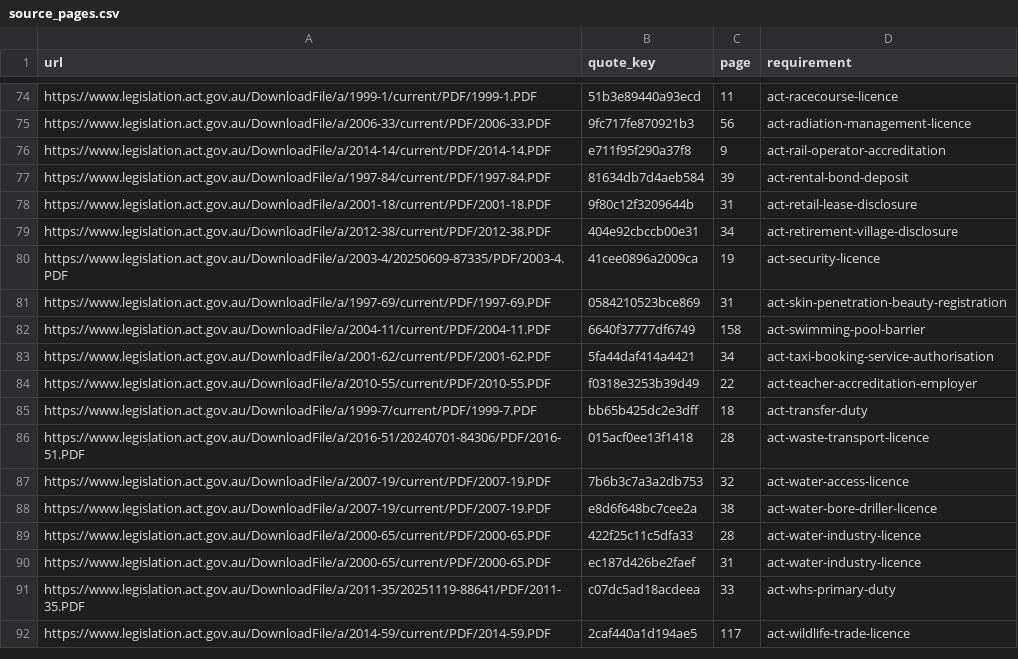
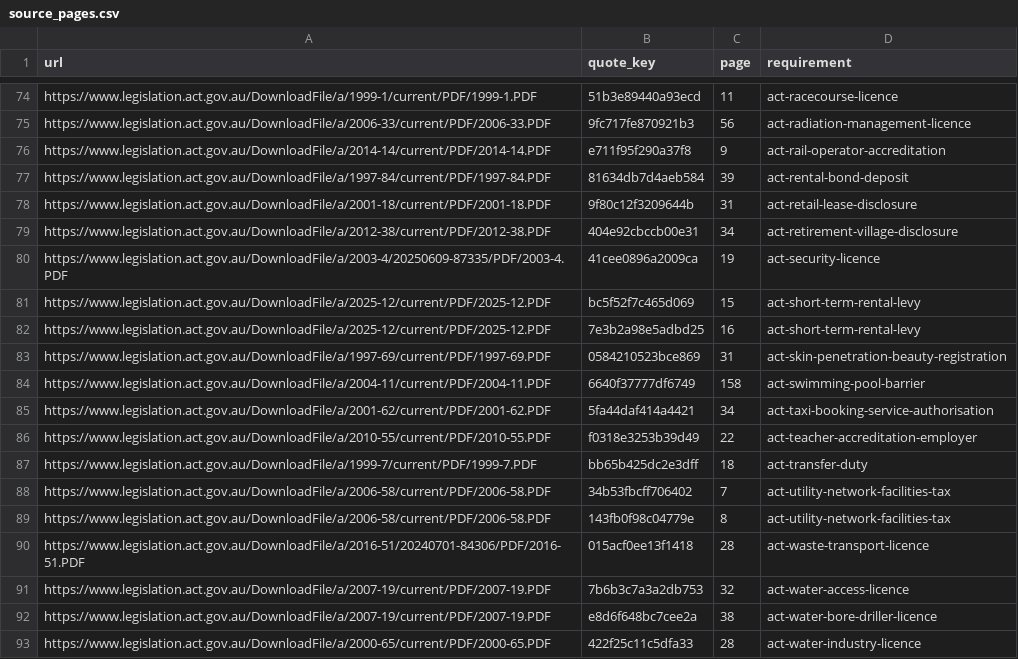
Before and after one commit to jabthebeer/Competition-in-Australia-analysis, a CSV file: data/processed/legislation/source_pages.csv, drawn as a sheet; only a part is shown, gaps mark what is left out; the shorter side is filled out with more unchanged rows.

```diff
--- a/data/processed/legislation/source_pages.csv
+++ b/data/processed/legislation/source_pages.csv
@@ -80,2 +80,4 @@ https://www.legislation.act.gov.au/DownloadFile/a/2012-38/current/PDF/2012-38.PD
 https://www.legislation.act.gov.au/DownloadFile/a/2003-4/20250609-87335/PDF/2003-4.PDF,41cee0896a2009ca,19,act-security-licence
+https://www.legislation.act.gov.au/DownloadFile/a/2025-12/current/PDF/2025-12.PDF,bc5f52f7c465d069,15,act-short-term-rental-levy
+https://www.legislation.act.gov.au/DownloadFile/a/2025-12/current/PDF/2025-12.PDF,7e3b2a98e5adbd25,16,act-short-term-rental-levy
 https://www.legislation.act.gov.au/DownloadFile/a/1997-69/current/PDF/1997-69.PDF,0584210523bce869,31,act-skin-penetration-beauty-registration
@@ -85,2 +87,4 @@ https://www.legislation.act.gov.au/DownloadFile/a/2010-55/current/PDF/2010-55.PD
 https://www.legislation.act.gov.au/DownloadFile/a/1999-7/current/PDF/1999-7.PDF,bb65b425dc2e3dff,18,act-transfer-duty
+https://www.legislation.act.gov.au/DownloadFile/a/2006-58/current/PDF/2006-58.PDF,34b53fbcff706402,7,act-utility-network-facilities-tax
+https://www.legislation.act.gov.au/DownloadFile/a/2006-58/current/PDF/2006-58.PDF,143fb0f98c04779e,8,act-utility-network-facilities-tax
 https://www.legislation.act.gov.au/DownloadFile/a/2016-51/20240701-84306/PDF/2016-51.PDF,015acf0ee13f1418,28,act-waste-transport-licence
```
Also changed, not shown: data/processed/legislation/act_catalogue.csv, data/processed/legislation/agencies_by_class.csv, 15 other files.
